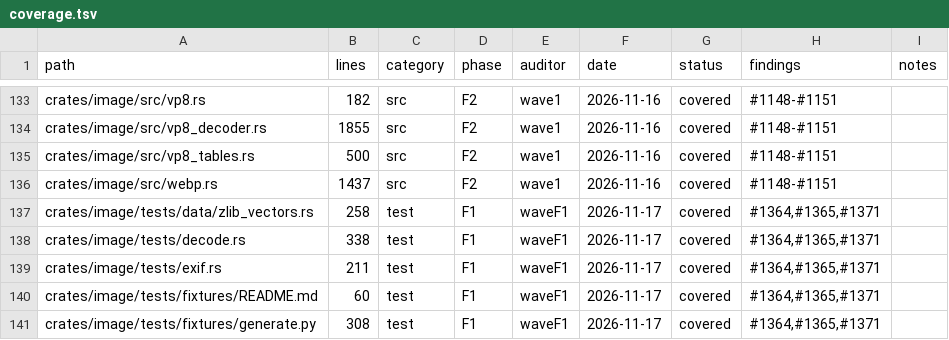
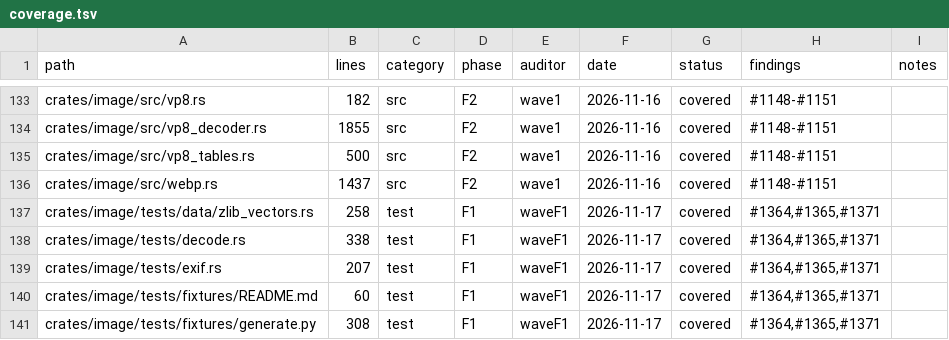
Before and after one commit to juanpimg/Megi, a TSV file: docs/audit/coverage.tsv, drawn as a sheet; only a part is shown, gaps mark what is left out.

Commit message:
chore(status): sync artifacts after EXIF test fix
Signed-off-by: lolmg445 <251754279+lolmg445@users.noreply.github.com>

```diff
--- a/docs/audit/coverage.tsv
+++ b/docs/audit/coverage.tsv
@@ -138,3 +138,3 @@ crates/image/tests/data/zlib_vectors.rs	258	test	F1	waveF1	2026-11-17	covered	#1
 crates/image/tests/decode.rs	338	test	F1	waveF1	2026-11-17	covered	#1364,#1365,#1371	
-crates/image/tests/exif.rs	211	test	F1	waveF1	2026-11-17	covered	#1364,#1365,#1371	
+crates/image/tests/exif.rs	207	test	F1	waveF1	2026-11-17	covered	#1364,#1365,#1371	
 crates/image/tests/fixtures/README.md	60	test	F1	waveF1	2026-11-17	covered	#1364,#1365,#1371	
```
Also changed, not shown: 3 other files.
